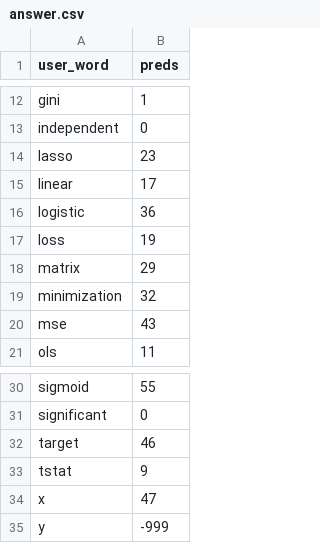
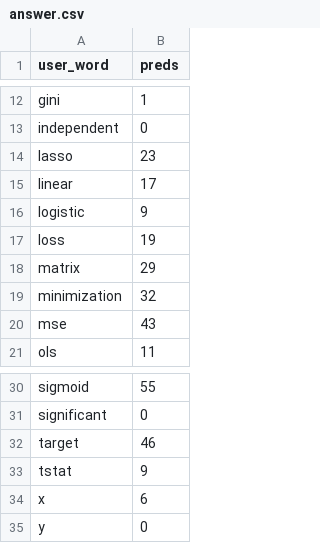
Before and after one commit to FortrainMas/Gates_Matching_ML, a CSV file: answer.csv, drawn as a sheet; only a part is shown, gaps mark what is left out.

```diff
--- a/answer.csv
+++ b/answer.csv
@@ -15,3 +15,3 @@ lasso,23
 linear,17
-logistic,36
+logistic,9
 loss,19
@@ -33,3 +33,3 @@ target,46
 tstat,9
-x,47
-y,-999
+x,6
+y,0
```
Also changed, not shown: 5 other files.
